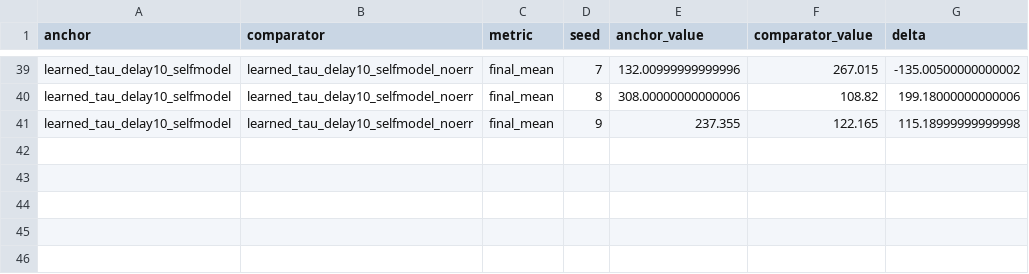
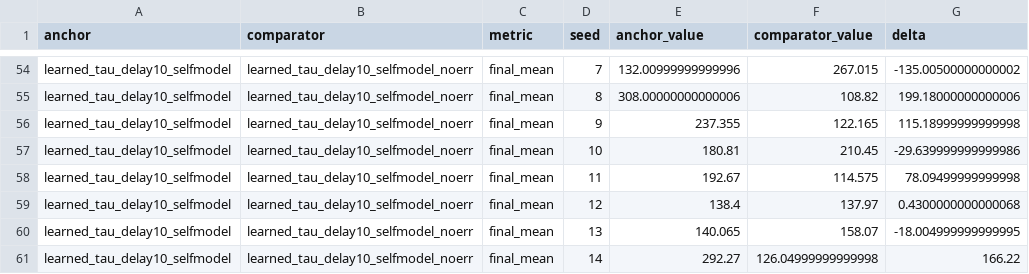
Before and after one commit to maruyamakoju/internal-time, a CSV file: docs/stage2_delay_paired_effects_seeds_2026-02-16.csv, drawn as a sheet; only a part is shown, gaps mark what is left out; the diff covers the shown part only; the diff names each change by its address in the sheet, - before the commit and + after, or states it on an @@ line.

```diff
--- a/docs/stage2_delay_paired_effects_seeds_2026-02-16.csv
+++ b/docs/stage2_delay_paired_effects_seeds_2026-02-16.csv
+row 57: learned_tau_delay10_selfmodel | learned_tau_delay10_selfmodel_noerr | final_mean | 10 | 180.81 | 210.45 | -29.639999999999986
+row 58: learned_tau_delay10_selfmodel | learned_tau_delay10_selfmodel_noerr | final_mean | 11 | 192.67 | 114.575 | 78.09499999999998
+row 59: learned_tau_delay10_selfmodel | learned_tau_delay10_selfmodel_noerr | final_mean | 12 | 138.4 | 137.97 | 0.4300000000000068
+row 60: learned_tau_delay10_selfmodel | learned_tau_delay10_selfmodel_noerr | final_mean | 13 | 140.065 | 158.07 | -18.004999999999995
+row 61: learned_tau_delay10_selfmodel | learned_tau_delay10_selfmodel_noerr | final_mean | 14 | 292.27 | 126.04999999999998 | 166.22
```
Also changed, not shown: 15 added rows elsewhere in this file, docs/stage2_delay_paired_effects_2026-02-16.csv, 9 other files.
